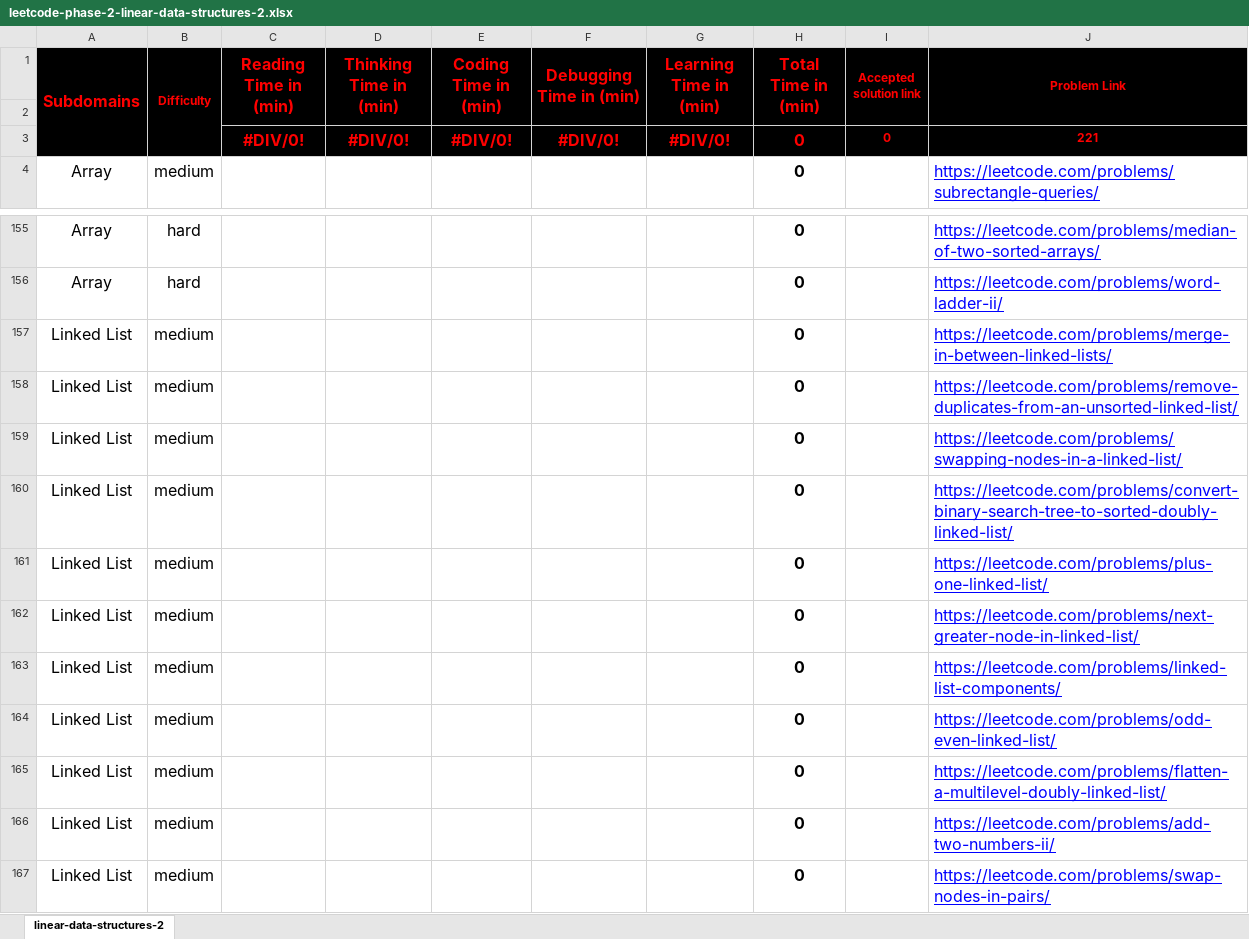
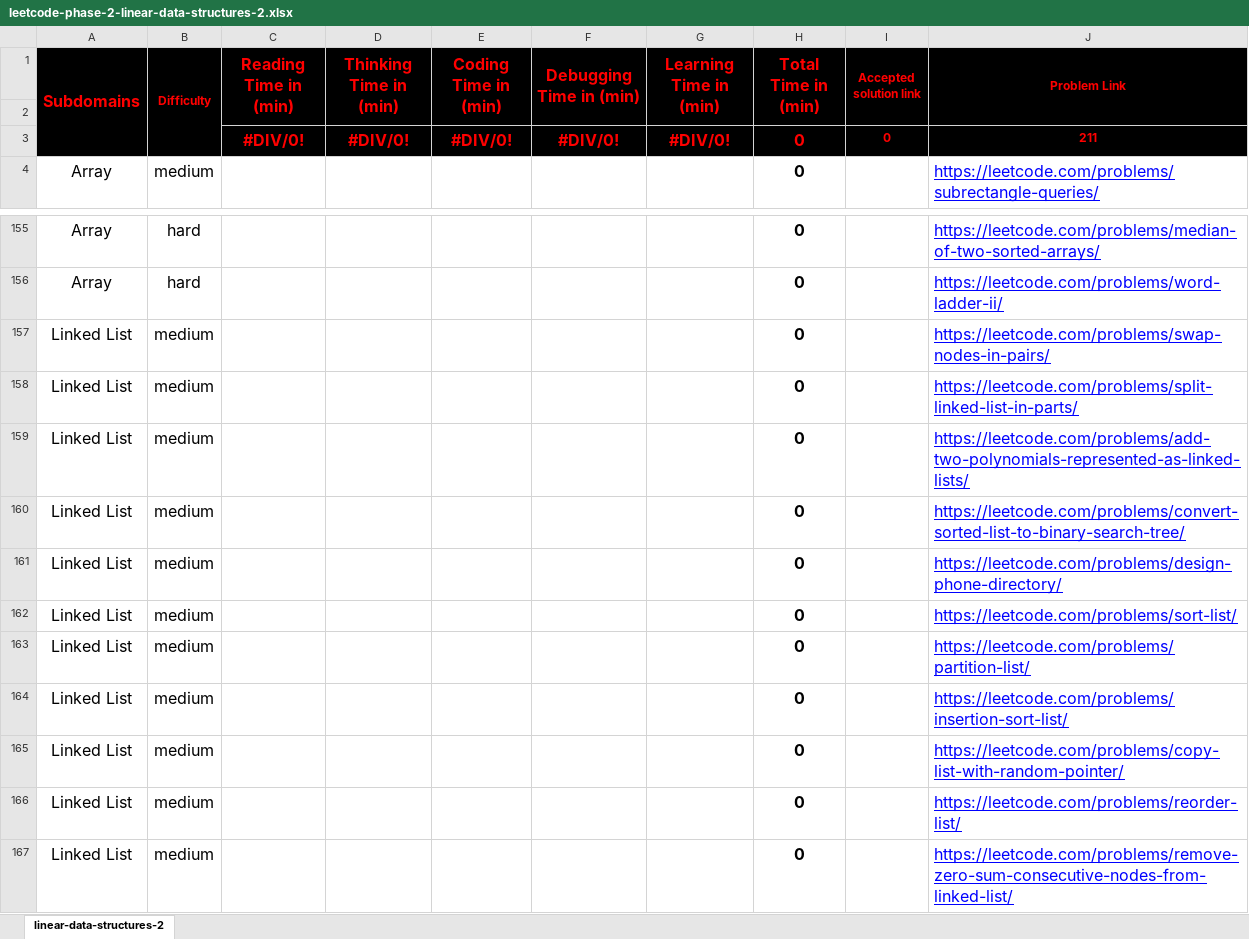
Before and after one commit to cs-MohamedAyman/Problem-Solving-Training, an Excel workbook: level-2/leetcode/phase-2-linear-data-structures-2/leetcode-phase-2-linear-data-structures-2.xlsx, sheet linear-data-structures-2, drawn as a sheet; only a part is shown, gaps mark what is left out; the shorter side is filled out with more unchanged rows; values as stored, in another font and other column widths than the file's, no borders; the diff names each change by its address in the sheet, - before the commit and + after, or states it on an @@ line.

```diff
--- a/level-2/leetcode/phase-2-linear-data-structures-2/leetcode-phase-2-linear-data-structures-2.xlsx (sheet linear-data-structures-2)
+++ b/level-2/leetcode/phase-2-linear-data-structures-2/leetcode-phase-2-linear-data-structures-2.xlsx (sheet linear-data-structures-2)
-J3 (Problem Link): 221
+J3 (Problem Link): 211
-row 157: Linked List | medium |  |  |  |  |  | 0 |  | https://leetcode.com/problems/merge-in-between-linked-lists/
-row 158: Linked List | medium |  |  |  |  |  | 0 |  | https://leetcode.com/problems/remove-duplicates-from-an-unsorted-linked-list/
-row 159: Linked List | medium |  |  |  |  |  | 0 |  | https://leetcode.com/problems/swapping-nodes-in-a-linked-list/
-row 160: Linked List | medium |  |  |  |  |  | 0 |  | https://leetcode.com/problems/convert-binary-search-tree-to-sorted-doubly-linked-list/
-row 161: Linked List | medium |  |  |  |  |  | 0 |  | https://leetcode.com/problems/plus-one-linked-list/
-row 162: Linked List | medium |  |  |  |  |  | 0 |  | https://leetcode.com/problems/next-greater-node-in-linked-list/
-row 163: Linked List | medium |  |  |  |  |  | 0 |  | https://leetcode.com/problems/linked-list-components/
-row 164: Linked List | medium |  |  |  |  |  | 0 |  | https://leetcode.com/problems/odd-even-linked-list/
-row 165: Linked List | medium |  |  |  |  |  | 0 |  | https://leetcode.com/problems/flatten-a-multilevel-doubly-linked-list/
-row 166: Linked List | medium |  |  |  |  |  | 0 |  | https://leetcode.com/problems/add-two-numbers-ii/
```
Also changed, not shown: formulas that keep their value, level-2/leetcode/phase-2-linear-data-structures-1/leetcode-phase-2-linear-data-structures-1.xlsx, level-2/leetcode/phase-2-nonlinear-data-structures-1/leetcode-phase-2-nonlinear-data-structures-1.xlsx, 7 other files.
